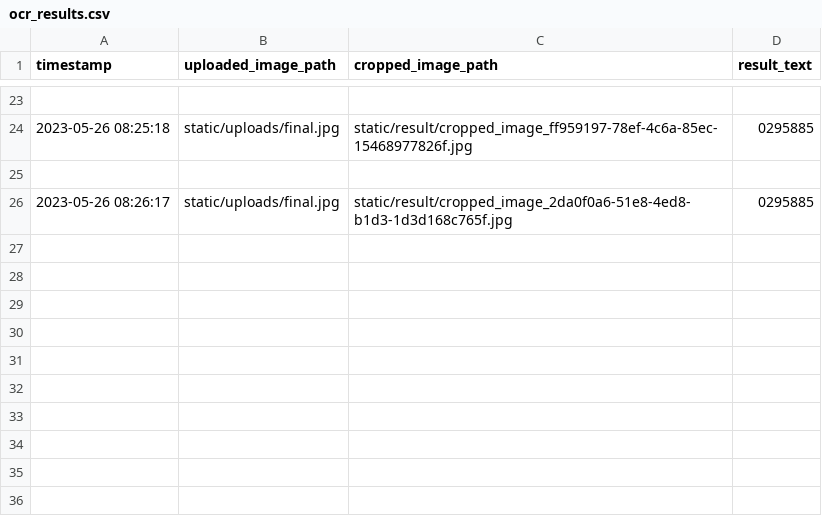
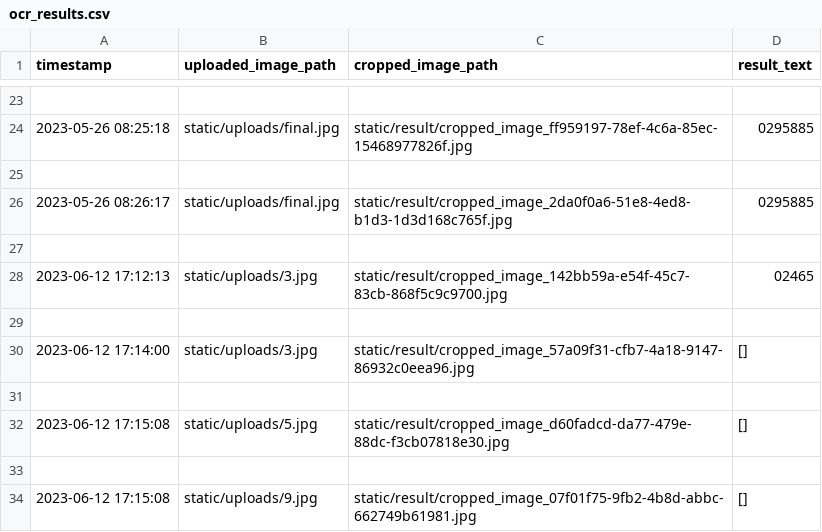
Before and after one commit to algonacci/WaterMeter-Dashboard, a CSV file: ocr_results.csv, drawn as a sheet; only a part is shown, gaps mark what is left out.

```diff
--- a/ocr_results.csv
+++ b/ocr_results.csv
@@ -26 +26,9 @@ timestamp,uploaded_image_path,cropped_image_path,result_text
 2023-05-26 08:26:17,static/uploads/final.jpg,static/result/cropped_image_2da0f0a6-51e8-4ed8-b1d3-1d3d168c765f.jpg,0295885
+
+2023-06-12 17:12:13,static/uploads/3.jpg,static/result/cropped_image_142bb59a-e54f-45c7-83cb-868f5c9c9700.jpg,02465
+
+2023-06-12 17:14:00,static/uploads/3.jpg,static/result/cropped_image_57a09f31-cfb7-4a18-9147-86932c0eea96.jpg,[]
+
+2023-06-12 17:15:08,static/uploads/5.jpg,static/result/cropped_image_d60fadcd-da77-479e-88dc-f3cb07818e30.jpg,[]
+
+2023-06-12 17:15:08,static/uploads/9.jpg,static/result/cropped_image_07f01f75-9fb2-4b8d-abbc-662749b61981.jpg,[]
```
Also changed, not shown: 10 other files.
